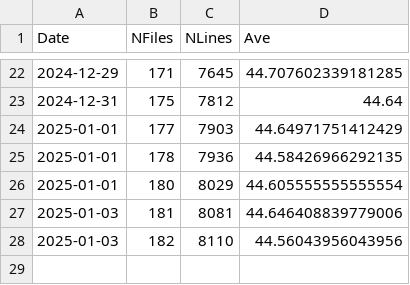
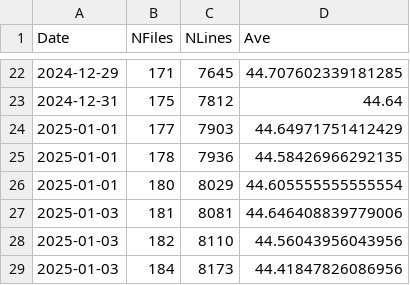
Before and after one commit to XwanXuanX/abstract-nonsense, a CSV file: codelens.csv, drawn as a sheet; only a part is shown, gaps mark what is left out.

```diff
--- a/codelens.csv
+++ b/codelens.csv
@@ -28 +28,2 @@ Date,NFiles,NLines,Ave
 2025-01-03,182,8110,44.56043956043956
+2025-01-03,184,8173,44.41847826086956
```
Also changed, not shown: 1 other file.
